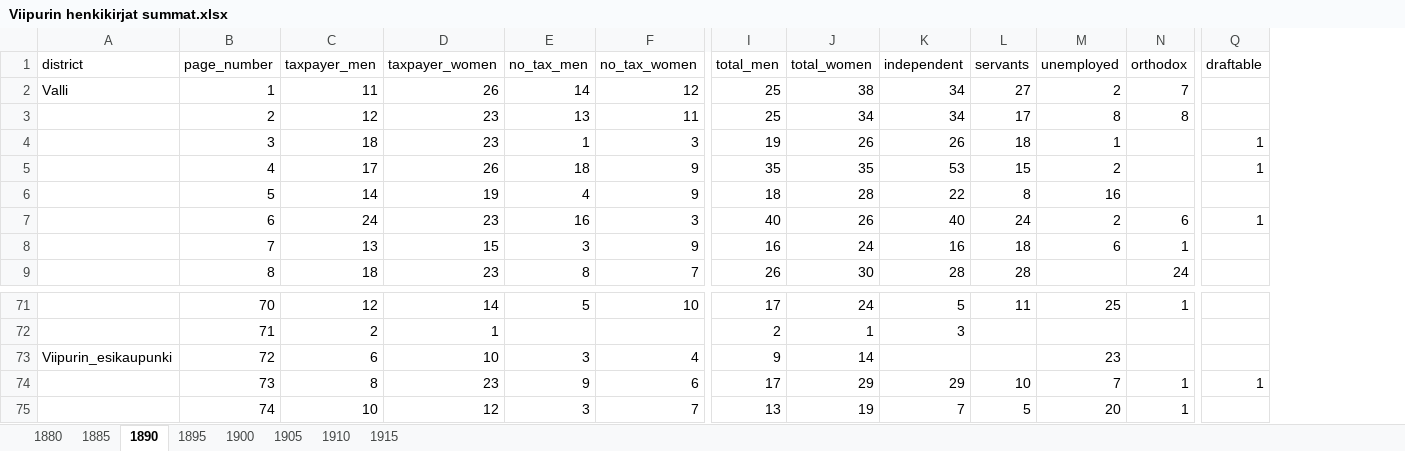
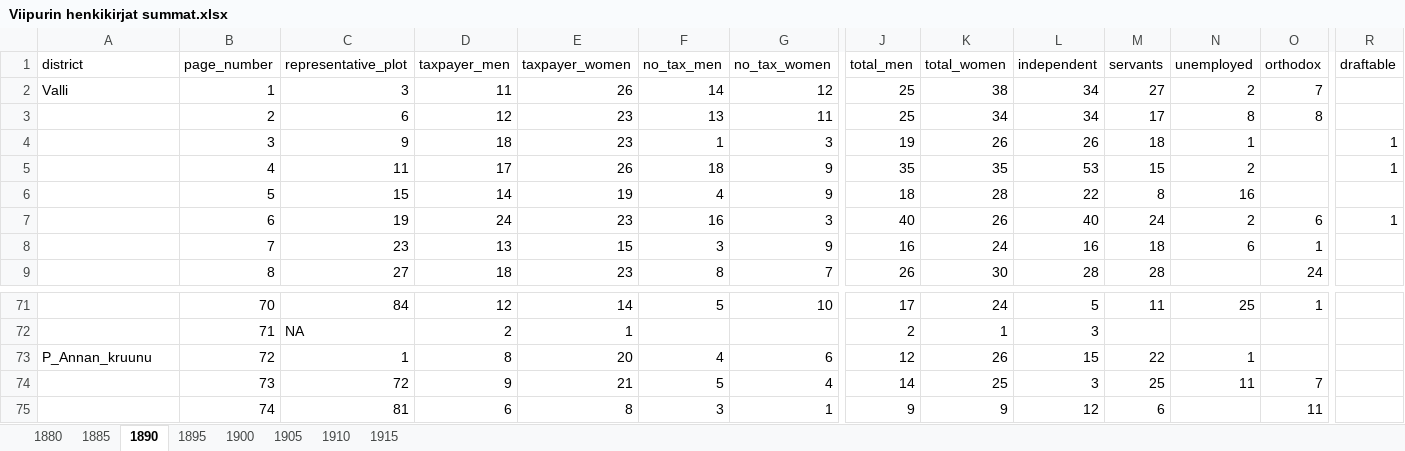
Before and after one commit to AnttiHaerkoenen/spatial_segregation, an Excel workbook: data/raw/Viipurin henkikirjat summat.xlsx, sheet 1890, drawn as a sheet; only a part is shown, gaps mark what is left out; values as stored, in another font and other column widths than the file's, no borders; addresses are those after the commit; the diff covers the shown part only; the diff names each change by its address in the sheet, - before the commit and + after, or states it on an @@ line.

```diff
--- a/data/raw/Viipurin henkikirjat summat.xlsx (sheet 1890)
+++ b/data/raw/Viipurin henkikirjat summat.xlsx (sheet 1890)
+column C (representative_plot), rows 2-9: 3 | 6 | 9 | 11 | 15 | 19 | 23 | 27; rows 71-75: 84 | NA | 1 | 72 | 81
-A73 (district): Viipurin_esikaupunki
+A73 (district): P_Annan_kruunu
-D73 (taxpayer_men): 6
+D73 (taxpayer_men): 8
-E73 (taxpayer_women): 10
+E73 (taxpayer_women): 20
-F73 (no_tax_men): 3
+F73 (no_tax_men): 4
-G73 (no_tax_women): 4
+G73 (no_tax_women): 6
-J73 (total_men): 9
+J73 (total_men): 12
-K73 (total_women): 14
+K73 (total_women): 26
-L73 (independent): (empty)
+L73 (independent): 15
-M73 (servants): (empty)
+M73 (servants): 22
-N73 (unemployed): 23
+N73 (unemployed): 1
-D74 (taxpayer_men): 8
+D74 (taxpayer_men): 9
-E74 (taxpayer_women): 23
+E74 (taxpayer_women): 21
-F74 (no_tax_men): 9
+F74 (no_tax_men): 5
-G74 (no_tax_women): 6
+G74 (no_tax_women): 4
-J74 (total_men): 17
+J74 (total_men): 14
-K74 (total_women): 29
+K74 (total_women): 25
-L74 (independent): 29
+L74 (independent): 3
-M74 (servants): 10
+M74 (servants): 25
-N74 (unemployed): 7
+N74 (unemployed): 11
-O74 (orthodox): 1
+O74 (orthodox): 7
-R74 (draftable): 1
+R74 (draftable): (empty)
-D75 (taxpayer_men): 10
+D75 (taxpayer_men): 6
-E75 (taxpayer_women): 12
+E75 (taxpayer_women): 8
-G75 (no_tax_women): 7
+G75 (no_tax_women): 1
-J75 (total_men): 13
+J75 (total_men): 9
-K75 (total_women): 19
+K75 (total_women): 9
-L75 (independent): 7
+L75 (independent): 12
-M75 (servants): 5
+M75 (servants): 6
-N75 (unemployed): 20
+N75 (unemployed): (empty)
-O75 (orthodox): 1
+O75 (orthodox): 11
```
Also changed, not shown: 3 added rows and 1851 edited cells elsewhere in this sheet, sheet 1910, sheet 1900, sheet 1905, sheet 1885, sheet 1880, sheet 1895, 1 more sheet, data/raw/Viipurin henkikirjat.xlsx, data/raw/Viipurin suostuntaveroluettelo.xlsx, 12 other files.
